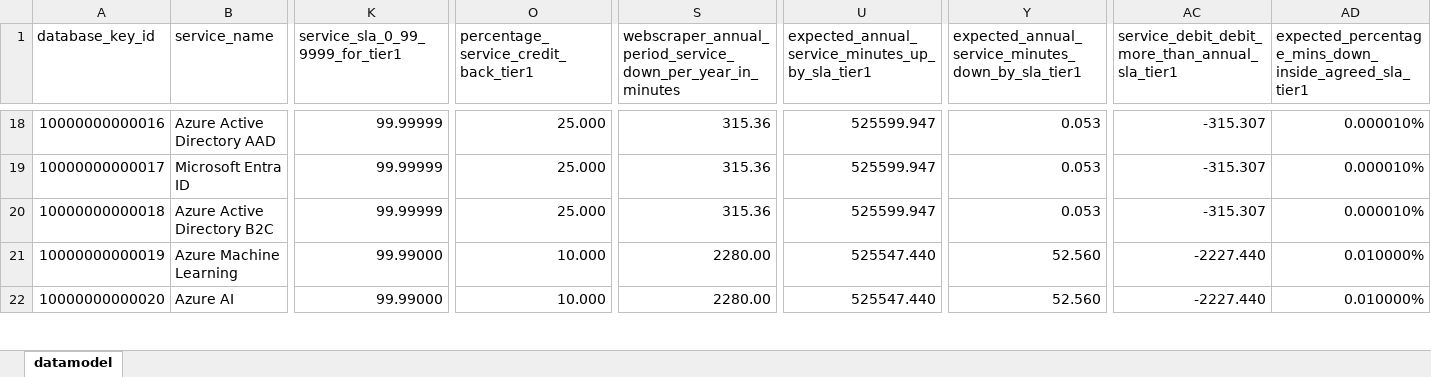
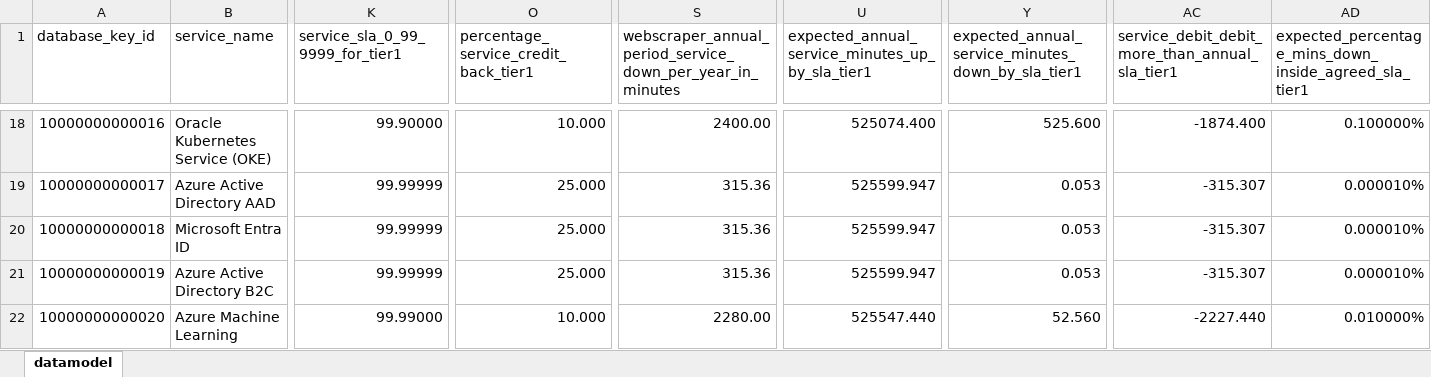
Before and after one commit to jpacerqueira/insureyourtechcloudgraph, an Excel workbook: information/datamodel/cloud-risk-datamodel-services-above-sla-outage.xlsx, sheet datamodel, drawn as a sheet; only a part is shown, gaps mark what is left out; values as stored, in another font and other column widths than the file's, no cell formats; charts and pictures not drawn; the diff covers the shown part only; the diff names each change by its address in the sheet, - before the commit and + after, or states it on an @@ line.

```diff
--- a/information/datamodel/cloud-risk-datamodel-services-above-sla-outage.xlsx (sheet datamodel)
+++ b/information/datamodel/cloud-risk-datamodel-services-above-sla-outage.xlsx (sheet datamodel)
-B18 (service_name): Azure Active Directory AAD
+B18 (service_name): Oracle Kubernetes Service (OKE)
-K18 (service_sla_0_99_9999_for_tier1): 99.99999
+K18 (service_sla_0_99_9999_for_tier1): 99.90000
-O18: 25.000
+O18: 10.000
-S18: 315.36
+S18: 2400.00
-U18: 525599.947
+U18: 525074.400
-Y18: 0.053
+Y18: 525.600
-AC18: -315.307
+AC18: -1874.400
-AD18: 0.000010%
+AD18: 0.100000%
-B19 (service_name): Microsoft Entra ID
+B19 (service_name): Azure Active Directory AAD
-B20 (service_name): Azure Active Directory B2C
+B20 (service_name): Microsoft Entra ID
-B21 (service_name): Azure Machine Learning
+B21 (service_name): Azure Active Directory B2C
-K21 (service_sla_0_99_9999_for_tier1): 99.99000
+K21 (service_sla_0_99_9999_for_tier1): 99.99999
-O21: 10.000
+O21: 25.000
-S21: 2280.00
+S21: 315.36
-U21: 525547.440
+U21: 525599.947
-Y21: 52.560
+Y21: 0.053
-AC21: -2227.440
+AC21: -315.307
-AD21: 0.010000%
+AD21: 0.000010%
-B22 (service_name): Azure AI
+B22 (service_name): Azure Machine Learning
```
Also changed, not shown: 1 added row and 896 edited cells elsewhere in this sheet, cell formats, 5 other files.
